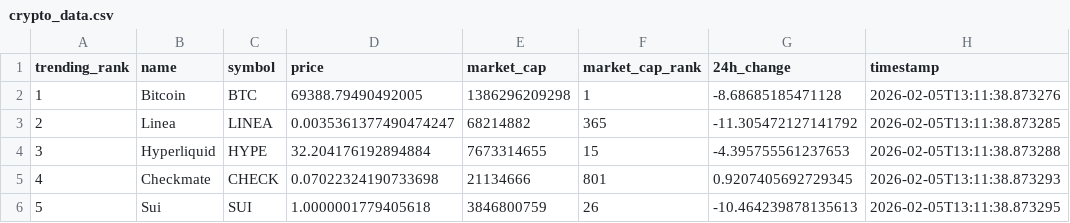
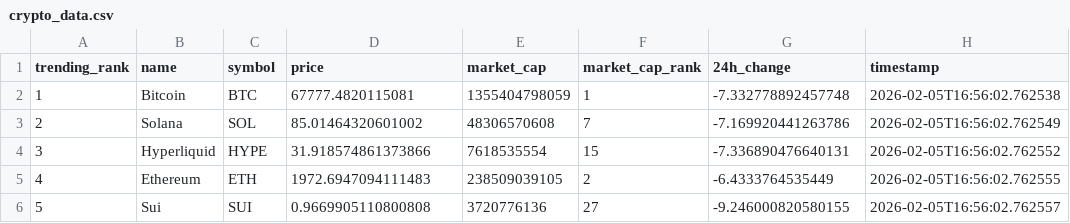
Before and after one commit to DKowarsch/crypto-trends-tracker, a CSV file: crypto_data.csv, drawn as a sheet; only a part is shown; the diff covers the shown part only.

```diff
--- a/crypto_data.csv
+++ b/crypto_data.csv
@@ -1,6 +1,6 @@
 trending_rank,name,symbol,price,market_cap,market_cap_rank,24h_change,timestamp
-1,Bitcoin,BTC,69388.79490492005,1386296209298,1,-8.68685185471128,2026-02-05T13:11:38.873276
-2,Linea,LINEA,0.0035361377490474247,68214882,365,-11.305472127141792,2026-02-05T13:11:38.873285
-3,Hyperliquid,HYPE,32.204176192894884,7673314655,15,-4.395755561237653,2026-02-05T13:11:38.873288
-4,Checkmate,CHECK,0.07022324190733698,21134666,801,0.9207405692729345,2026-02-05T13:11:38.873293
-5,Sui,SUI,1.0000001779405618,3846800759,26,-10.464239878135613,2026-02-05T13:11:38.873295
+1,Bitcoin,BTC,67777.4820115081,1355404798059,1,-7.332778892457748,2026-02-05T16:56:02.762538
+2,Solana,SOL,85.01464320601002,48306570608,7,-7.169920441263786,2026-02-05T16:56:02.762549
+3,Hyperliquid,HYPE,31.918574861373866,7618535554,15,-7.336890476640131,2026-02-05T16:56:02.762552
+4,Ethereum,ETH,1972.6947094111483,238509039105,2,-6.4333764535449,2026-02-05T16:56:02.762555
+5,Sui,SUI,0.9669905110800808,3720776136,27,-9.246000820580155,2026-02-05T16:56:02.762557
```
Also changed, not shown: 70 edited cells elsewhere in this file, 1 other file.
